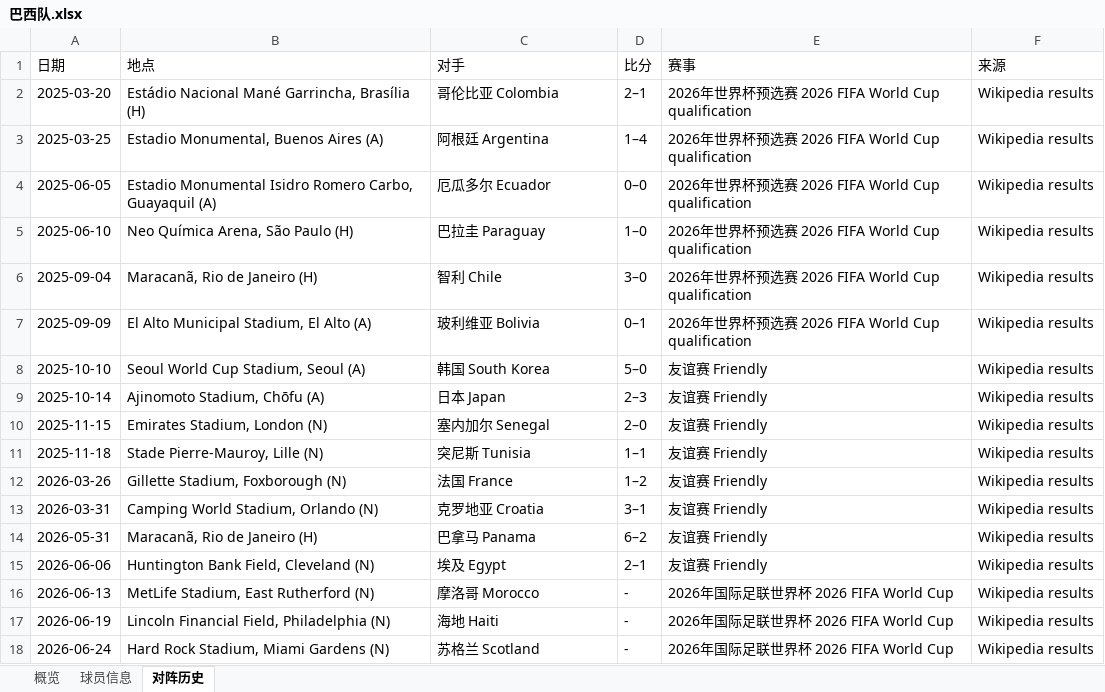
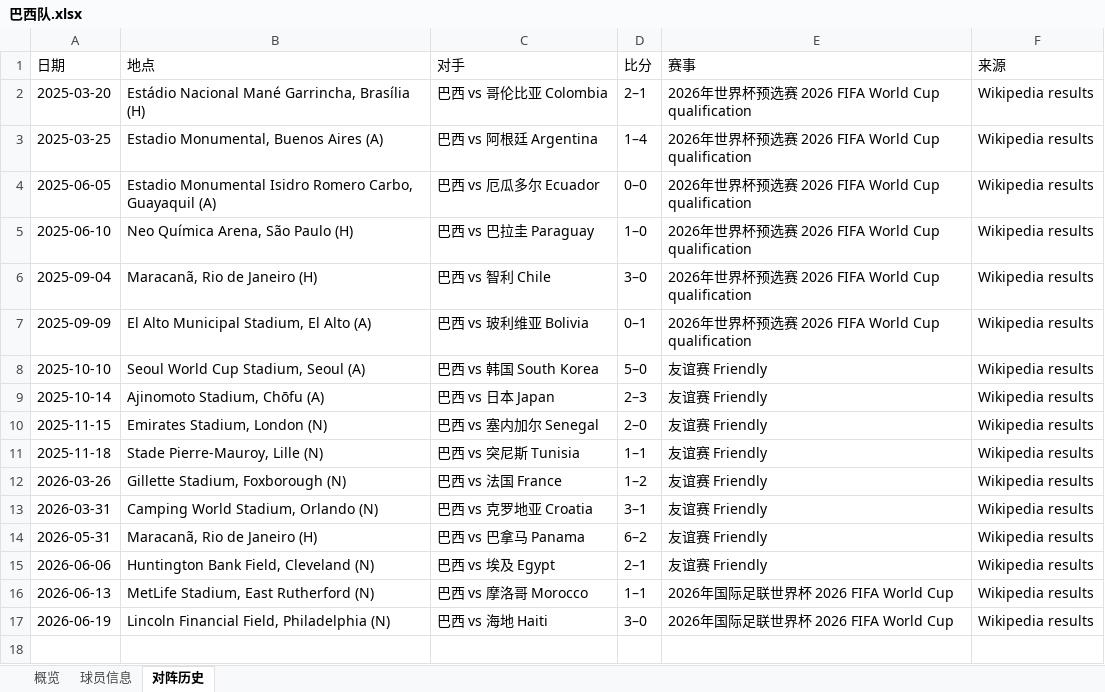
Before and after one commit to ml18y63l/My_World_Cup, an Excel workbook: my-world-cup/database/2_ability_models/Brazil/C组/巴西队.xlsx, sheet 对阵历史, drawn as a sheet; values as stored, in another font and other column widths than the file's, no borders; the diff names each change by its address in the sheet, - before the commit and + after, or states it on an @@ line.

```diff
--- a/my-world-cup/database/2_ability_models/Brazil/C组/巴西队.xlsx (sheet 对阵历史)
+++ b/my-world-cup/database/2_ability_models/Brazil/C组/巴西队.xlsx (sheet 对阵历史)
-C2 (对手): 哥伦比亚 Colombia
+C2 (对手): 巴西 vs 哥伦比亚 Colombia
-C3 (对手): 阿根廷 Argentina
+C3 (对手): 巴西 vs 阿根廷 Argentina
-C4 (对手): 厄瓜多尔 Ecuador
+C4 (对手): 巴西 vs 厄瓜多尔 Ecuador
-C5 (对手): 巴拉圭 Paraguay
+C5 (对手): 巴西 vs 巴拉圭 Paraguay
-C6 (对手): 智利 Chile
+C6 (对手): 巴西 vs 智利 Chile
-C7 (对手): 玻利维亚 Bolivia
+C7 (对手): 巴西 vs 玻利维亚 Bolivia
-C8 (对手): 韩国 South Korea
+C8 (对手): 巴西 vs 韩国 South Korea
-C9 (对手): 日本 Japan
+C9 (对手): 巴西 vs 日本 Japan
-C10 (对手): 塞内加尔 Senegal
+C10 (对手): 巴西 vs 塞内加尔 Senegal
-C11 (对手): 突尼斯 Tunisia
+C11 (对手): 巴西 vs 突尼斯 Tunisia
-C12 (对手): 法国 France
+C12 (对手): 巴西 vs 法国 France
-C13 (对手): 克罗地亚 Croatia
+C13 (对手): 巴西 vs 克罗地亚 Croatia
-C14 (对手): 巴拿马 Panama
+C14 (对手): 巴西 vs 巴拿马 Panama
-C15 (对手): 埃及 Egypt
+C15 (对手): 巴西 vs 埃及 Egypt
-C16 (对手): 摩洛哥 Morocco
+C16 (对手): 巴西 vs 摩洛哥 Morocco
-D16 (比分): -
+D16 (比分): 1–1
-C17 (对手): 海地 Haiti
+C17 (对手): 巴西 vs 海地 Haiti
-D17 (比分): -
+D17 (比分): 3–0
-row 18: 2026-06-24 | Hard Rock Stadium, Miami Gardens (N) | 苏格兰 Scotland | - | 2026年国际足联世界杯 2026 FIFA World Cup | Wikipedia results
```
Also changed, not shown: 46 other files.
